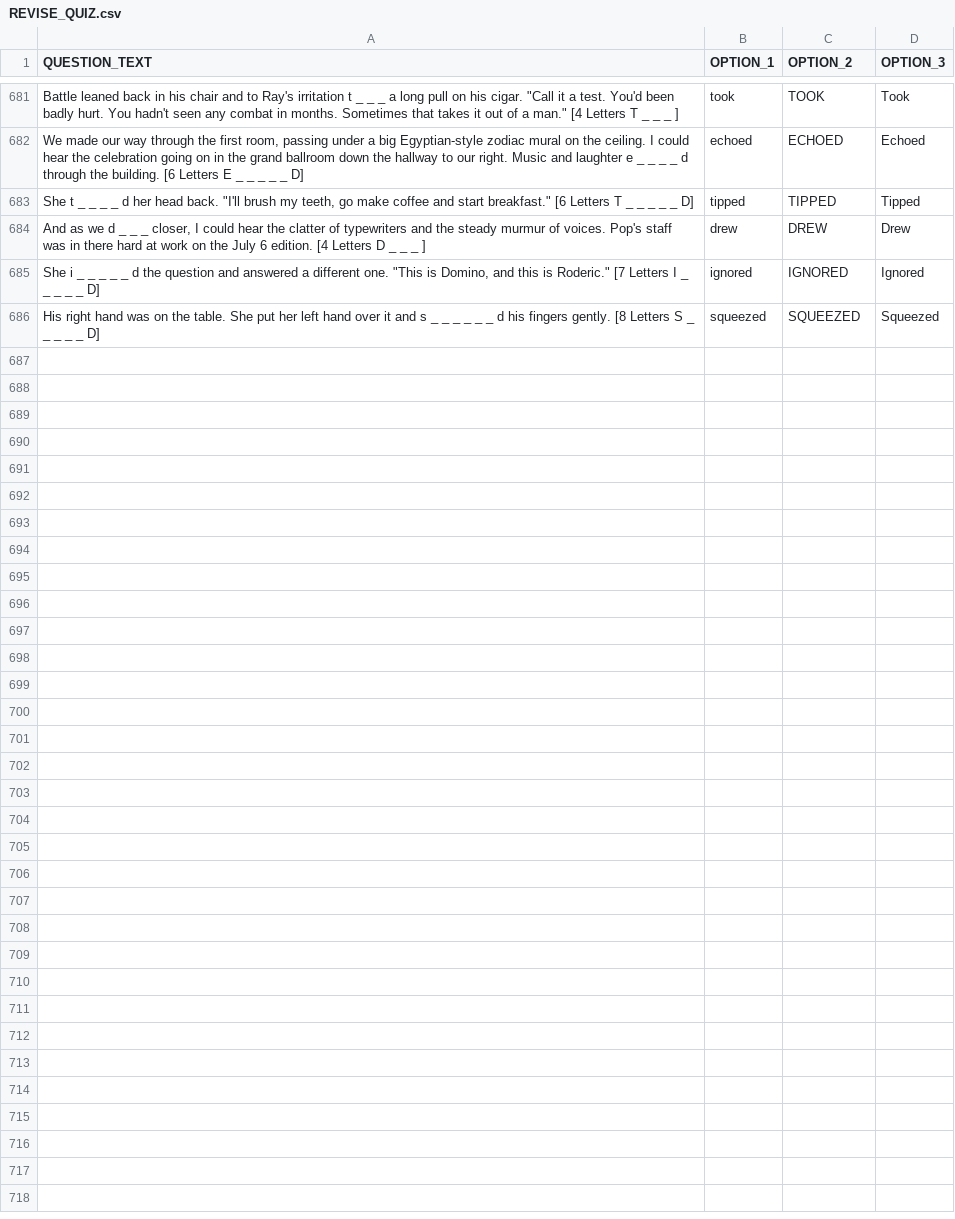
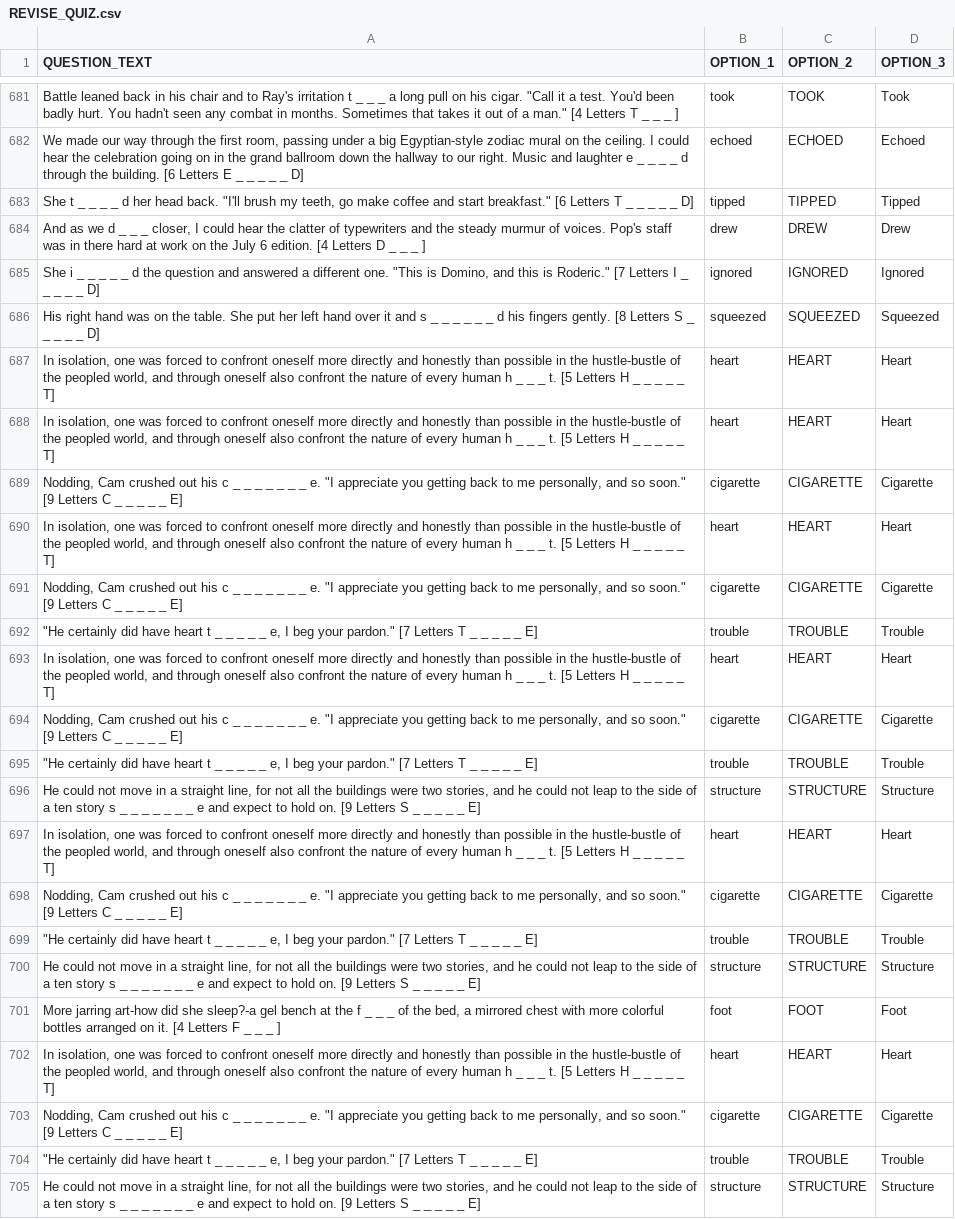
Before and after one commit to akbargherbal/Fill_in_the_Gap_Quiz_on_Terminal, a CSV file: REVISE_QUIZ.csv, drawn as a sheet; only a part is shown, gaps mark what is left out; the diff covers the shown part only; the diff names each change by its address in the sheet, - before the commit and + after, or states it on an @@ line.

```diff
--- a/REVISE_QUIZ.csv
+++ b/REVISE_QUIZ.csv
+row 687: In isolation, one was forced to confront oneself more directly and honestly than possible in the hustle-bustle of the peopled world, and through oneself also confront the nature of every human h _ _ _ t. [5 Letters H _ _ _ _ _ T] | heart | HEART | Heart
+row 688: In isolation, one was forced to confront oneself more directly and honestly than possible in the hustle-bustle of the peopled world, and through oneself also confront the nature of every human h _ _ _ t. [5 Letters H _ _ _ _ _ T] | heart | HEART | Heart
+row 689: Nodding, Cam crushed out his c _ _ _ _ _ _ _ e. "I appreciate you getting back to me personally, and so soon." [9 Letters C _ _ _ _ _ E] | cigarette | CIGARETTE | Cigarette
+row 690: In isolation, one was forced to confront oneself more directly and honestly than possible in the hustle-bustle of the peopled world, and through oneself also confront the nature of every human h _ _ _ t. [5 Letters H _ _ _ _ _ T] | heart | HEART | Heart
+row 691: Nodding, Cam crushed out his c _ _ _ _ _ _ _ e. "I appreciate you getting back to me personally, and so soon." [9 Letters C _ _ _ _ _ E] | cigarette | CIGARETTE | Cigarette
+row 692: "He certainly did have heart t _ _ _ _ _ e, I beg your pardon." [7 Letters T _ _ _ _ _ E] | trouble | TROUBLE | Trouble
+row 693: In isolation, one was forced to confront oneself more directly and honestly than possible in the hustle-bustle of the peopled world, and through oneself also confront the nature of every human h _ _ _ t. [5 Letters H _ _ _ _ _ T] | heart | HEART | Heart
+row 694: Nodding, Cam crushed out his c _ _ _ _ _ _ _ e. "I appreciate you getting back to me personally, and so soon." [9 Letters C _ _ _ _ _ E] | cigarette | CIGARETTE | Cigarette
+row 695: "He certainly did have heart t _ _ _ _ _ e, I beg your pardon." [7 Letters T _ _ _ _ _ E] | trouble | TROUBLE | Trouble
+row 696: He could not move in a straight line, for not all the buildings were two stories, and he could not leap to the side of a ten story s _ _ _ _ _ _ _ e and expect to hold on. [9 Letters S _ _ _ _ _ E] | structure | STRUCTURE | Structure
+row 697: In isolation, one was forced to confront oneself more directly and honestly than possible in the hustle-bustle of the peopled world, and through oneself also confront the nature of every human h _ _ _ t. [5 Letters H _ _ _ _ _ T] | heart | HEART | Heart
+row 698: Nodding, Cam crushed out his c _ _ _ _ _ _ _ e. "I appreciate you getting back to me personally, and so soon." [9 Letters C _ _ _ _ _ E] | cigarette | CIGARETTE | Cigarette
+row 699: "He certainly did have heart t _ _ _ _ _ e, I beg your pardon." [7 Letters T _ _ _ _ _ E] | trouble | TROUBLE | Trouble
+row 700: He could not move in a straight line, for not all the buildings were two stories, and he could not leap to the side of a ten story s _ _ _ _ _ _ _ e and expect to hold on. [9 Letters S _ _ _ _ _ E] | structure | STRUCTURE | Structure
+row 701: More jarring art-how did she sleep?-a gel bench at the f _ _ _ of the bed, a mirrored chest with more colorful bottles arranged on it. [4 Letters F _ _ _ ] | foot | FOOT | Foot
+row 702: In isolation, one was forced to confront oneself more directly and honestly than possible in the hustle-bustle of the peopled world, and through oneself also confront the nature of every human h _ _ _ t. [5 Letters H _ _ _ _ _ T] | heart | HEART | Heart
+row 703: Nodding, Cam crushed out his c _ _ _ _ _ _ _ e. "I appreciate you getting back to me personally, and so soon." [9 Letters C _ _ _ _ _ E] | cigarette | CIGARETTE | Cigarette
+row 704: "He certainly did have heart t _ _ _ _ _ e, I beg your pardon." [7 Letters T _ _ _ _ _ E] | trouble | TROUBLE | Trouble
+row 705: He could not move in a straight line, for not all the buildings were two stories, and he could not leap to the side of a ten story s _ _ _ _ _ _ _ e and expect to hold on. [9 Letters S _ _ _ _ _ E] | structure | STRUCTURE | Structure
```
Also changed, not shown: 9 added rows elsewhere in this file, porgress_quizzes.csv.
